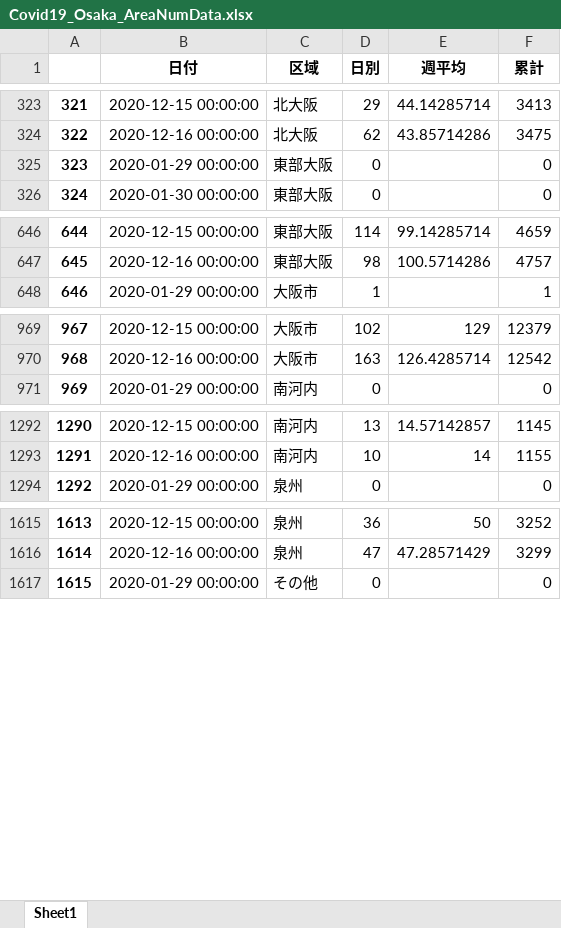
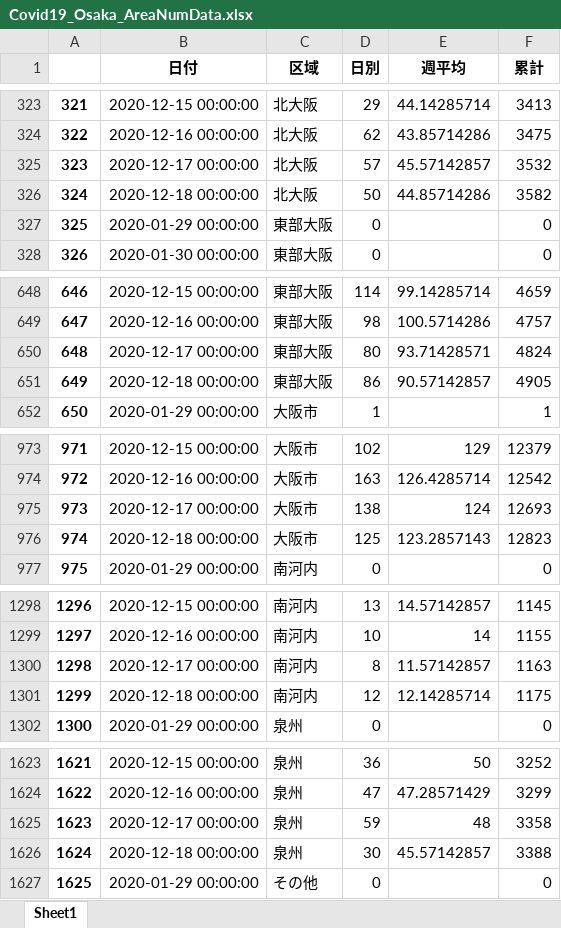
Before and after one commit to massatacker/Covid19OsakaAreaTwonHeroku, an Excel workbook: Covid19_Osaka_AreaNumData.xlsx, sheet Sheet1, drawn as a sheet; only a part is shown, gaps mark what is left out; values as stored, in another font and other column widths than the file's, no borders; addresses are those after the commit; the diff covers the shown part only; the diff names each change by its address in the sheet, - before the commit and + after, or states it on an @@ line.

```diff
--- a/Covid19_Osaka_AreaNumData.xlsx (sheet Sheet1)
+++ b/Covid19_Osaka_AreaNumData.xlsx (sheet Sheet1)
+row 325: 323 | 2020-12-17 00:00:00 | 北大阪 | 57 | 45.57142857 | 3532
+row 326: 324 | 2020-12-18 00:00:00 | 北大阪 | 50 | 44.85714286 | 3582
@@ column A renumbered between rows 327 and 2274 @@
+row 650: 648 | 2020-12-17 00:00:00 | 東部大阪 | 80 | 93.71428571 | 4824
+row 651: 649 | 2020-12-18 00:00:00 | 東部大阪 | 86 | 90.57142857 | 4905
+row 975: 973 | 2020-12-17 00:00:00 | 大阪市 | 138 | 124 | 12693
+row 976: 974 | 2020-12-18 00:00:00 | 大阪市 | 125 | 123.2857143 | 12823
+row 1300: 1298 | 2020-12-17 00:00:00 | 南河内 | 8 | 11.57142857 | 1163
+row 1301: 1299 | 2020-12-18 00:00:00 | 南河内 | 12 | 12.14285714 | 1175
+row 1625: 1623 | 2020-12-17 00:00:00 | 泉州 | 59 | 48 | 3358
+row 1626: 1624 | 2020-12-18 00:00:00 | 泉州 | 30 | 45.57142857 | 3388
```
Also changed, not shown: 4 added rows elsewhere in this sheet, Covid19_Osaka_TownNumData.xlsx.
